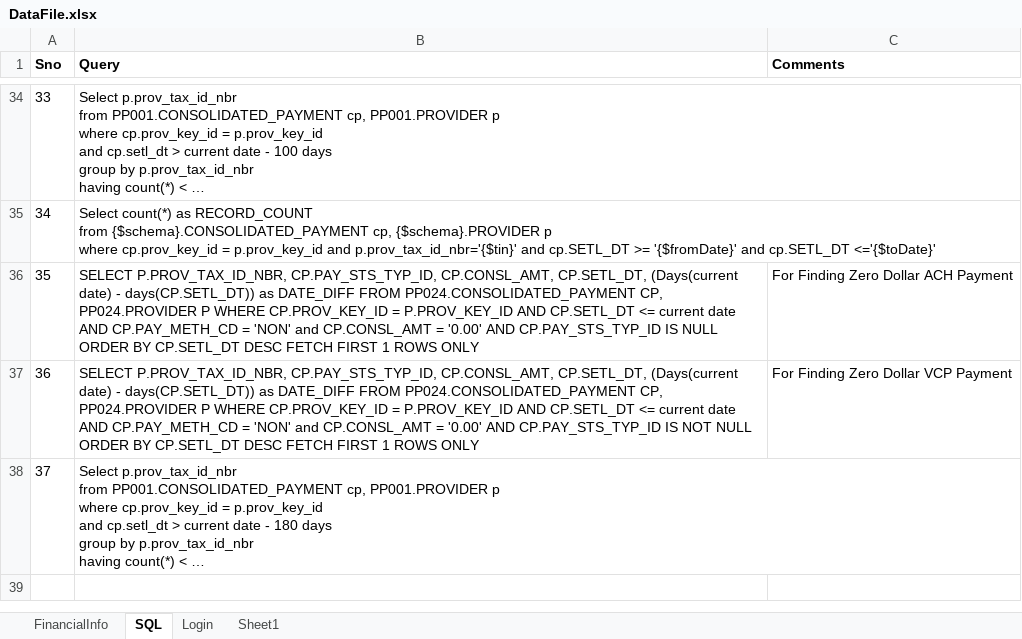
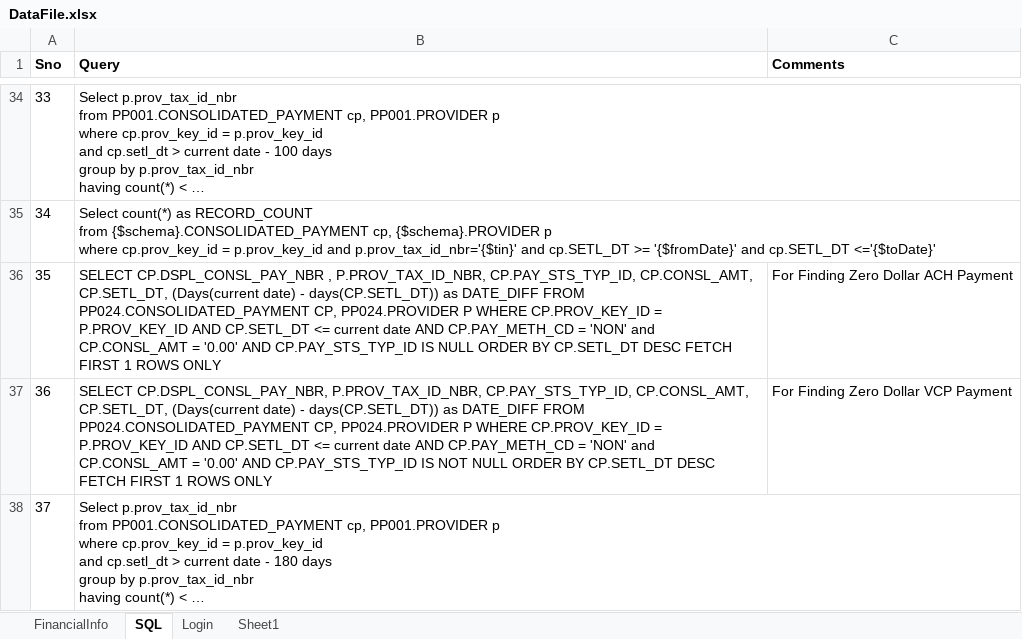
Before and after one commit to yaminichinchinedi/CucumberFramework, an Excel workbook: Online-Portals/UPA/DataFiles/DataFile.xlsx, sheet SQL, drawn as a sheet; only a part is shown, gaps mark what is left out; long unchanged cells end in …; values as stored, in another font and other column widths than the file's, no borders; the diff names each change by its address in the sheet, - before the commit and + after, or states it on an @@ line.

Commit message:
changed data file for ach and vcp queries
changed data file for ach and vcp queries

```diff
--- a/Online-Portals/UPA/DataFiles/DataFile.xlsx (sheet SQL)
+++ b/Online-Portals/UPA/DataFiles/DataFile.xlsx (sheet SQL)
-B36 (Query): SELECT P.PROV_TAX_ID_NBR, CP.PAY_STS_TYP_ID,…
+B36 (Query): SELECT CP.DSPL_CONSL_PAY_NBR , P.PROV_TAX_ID_NBR, CP.PAY_STS_TYP_ID,…
-B37 (Query): SELECT P.PROV_TAX_ID_NBR, CP.PAY_STS_TYP_ID,…
+B37 (Query): SELECT CP.DSPL_CONSL_PAY_NBR, P.PROV_TAX_ID_NBR, CP.PAY_STS_TYP_ID,…
```
